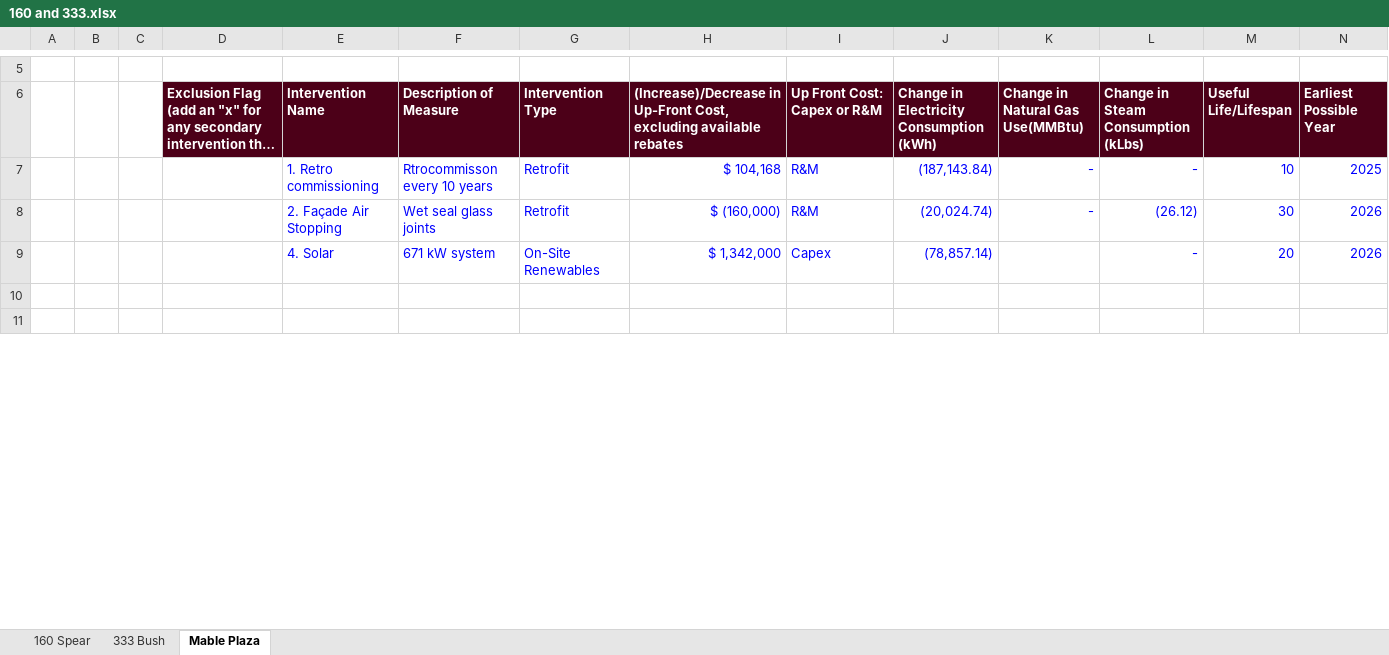
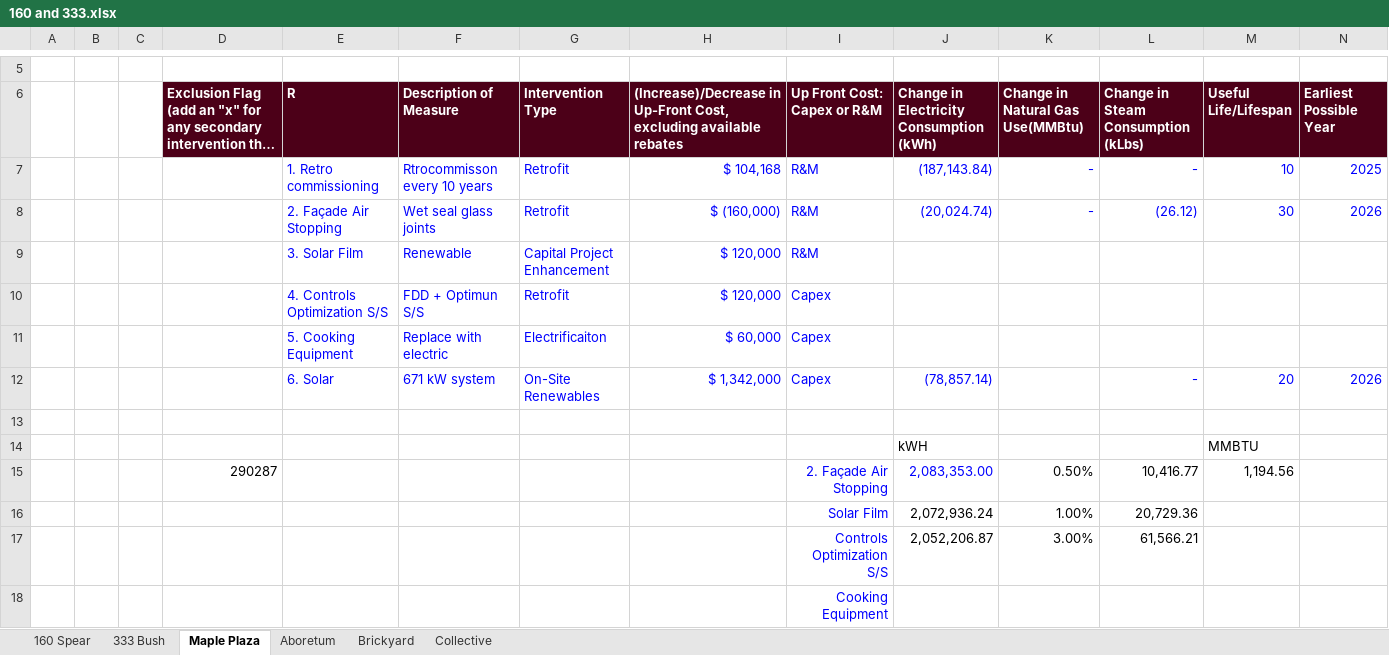
Before and after one commit to paulrode/NCZ_Interventions, an Excel workbook: data/160 and 333.xlsx, sheet Maple Plaza, drawn as a sheet; only a part is shown, gaps mark what is left out; the shorter side is filled out with more unchanged rows; long unchanged cells end in …; values as stored, in another font and other column widths than the file's, no borders; addresses are those after the commit; rows hold the shown columns only; the diff covers the shown part only; the diff names each change by its address in the sheet, - before the commit and + after, or states it on an @@ line.

Commit message:
file upload

```diff
--- a/data/160 and 333.xlsx (sheet Maple Plaza)
+++ b/data/160 and 333.xlsx (sheet Maple Plaza)
-sheet tab: Mable Plaza
+sheet tab: Maple Plaza
+sheet tab: Aboretum
+sheet tab: Brickyard
+sheet tab: Collective
-E6: Intervention Name
+E6: R
+row 9:  |  |  |  | 3. Solar Film | Renewable | Capital Project Enhancement | $ 120,000 | R&M
+row 10:  |  |  |  | 4. Controls Optimization S/S | FDD + Optimun S/S | Retrofit | $ 120,000 | Capex
+row 11:  |  |  |  | 5. Cooking Equipment | Replace with electric | Electrificaiton | $ 60,000 | Capex
-E12 (R): 4. Solar
+E12 (R): 6. Solar
+row 13: (empty)
+row 14:  |  |  |  |  |  |  |  |  | kWH |  |  | MMBTU
+row 15:  |  |  | 290287 |  |  |  |  | 2. Façade Air Stopping | 2,083,353.00 | 0.50% | 10,416.77 | 1,194.56
+row 16:  |  |  |  |  |  |  |  | Solar Film | 2,072,936.24 | 1.00% | 20,729.36
+row 17:  |  |  |  |  |  |  |  | Controls Optimization S/S | 2,052,206.87 | 3.00% | 61,566.21
+row 18:  |  |  |  |  |  |  |  | Cooking Equipment
```
Also changed, not shown: 6 added rows and 7 edited cells elsewhere in this sheet, formulas that keep their value.
